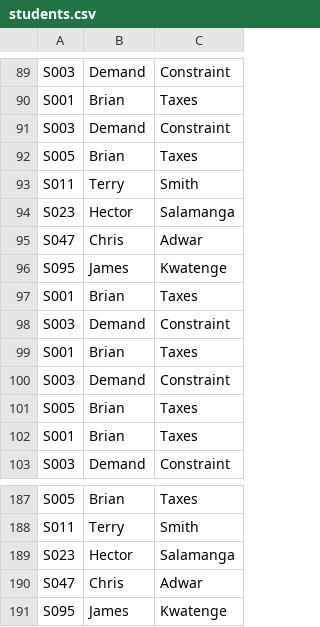
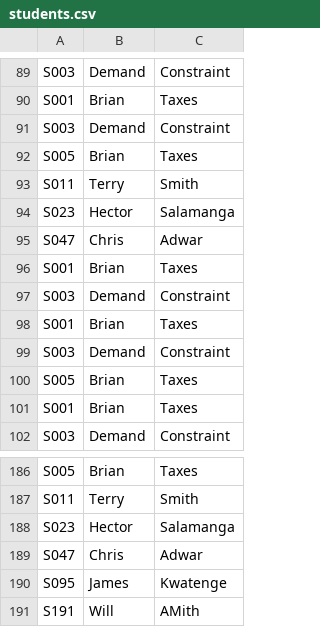
Before and after one commit to BrianSechelo/School-Management, a CSV file: students.csv, drawn as a sheet; only a part is shown, gaps mark what is left out; removed rows and columns are numbered as before the commit, all else as after; the diff names each change by its address in the sheet, - before the commit and + after, or states it on an @@ line.

```diff
--- a/students.csv
+++ b/students.csv
-row 96: S095 | James | Kwatenge
+row 191: S191 | Will | AMith
```
Also changed, not shown: 7 other files.
